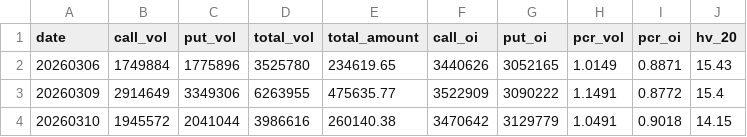
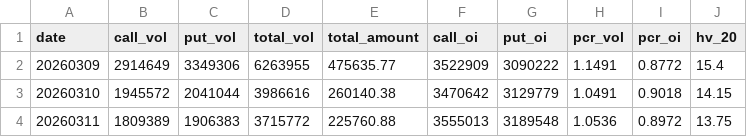
Before and after one commit to byihuang-max/spread-dashboard, a CSV file: env_fit/arbitrage/mod3_option_arb.csv, drawn as a sheet; only a part is shown; the shorter side is filled out with more unchanged rows.

```diff
--- a/env_fit/arbitrage/mod3_option_arb.csv
+++ b/env_fit/arbitrage/mod3_option_arb.csv
@@ -1,3 +1,2 @@
 date,call_vol,put_vol,total_vol,total_amount,call_oi,put_oi,pcr_vol,pcr_oi,hv_20
-20260306,1749884,1775896,3525780,234619.65,3440626,3052165,1.0149,0.8871,15.43
 20260309,2914649,3349306,6263955,475635.77,3522909,3090222,1.1491,0.8772,15.4
```
Also changed, not shown: env_fit/arbitrage/mod2_commodity_arb.csv, env_fit/cb_env/cb_env.csv, 54 other files.
